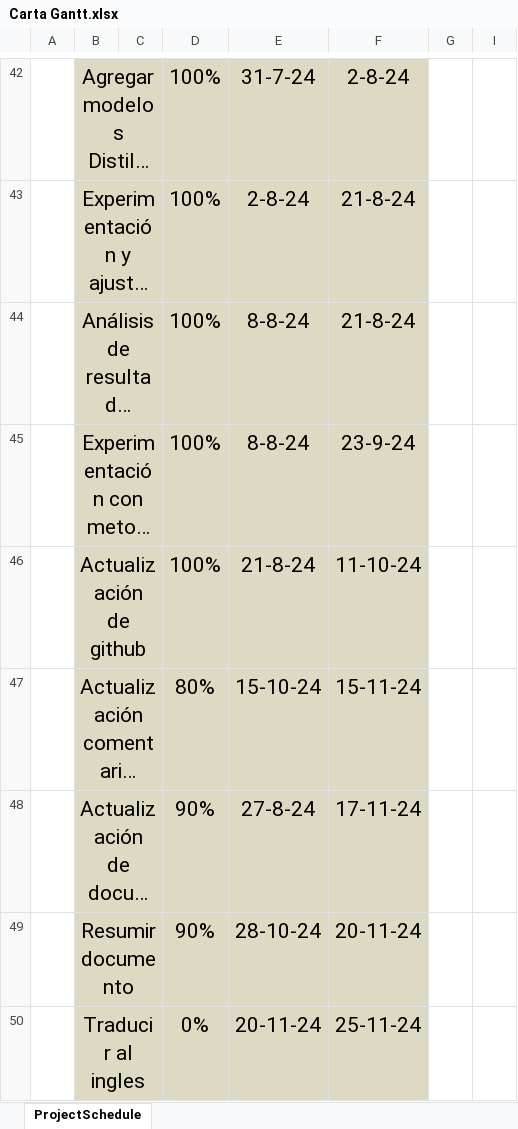
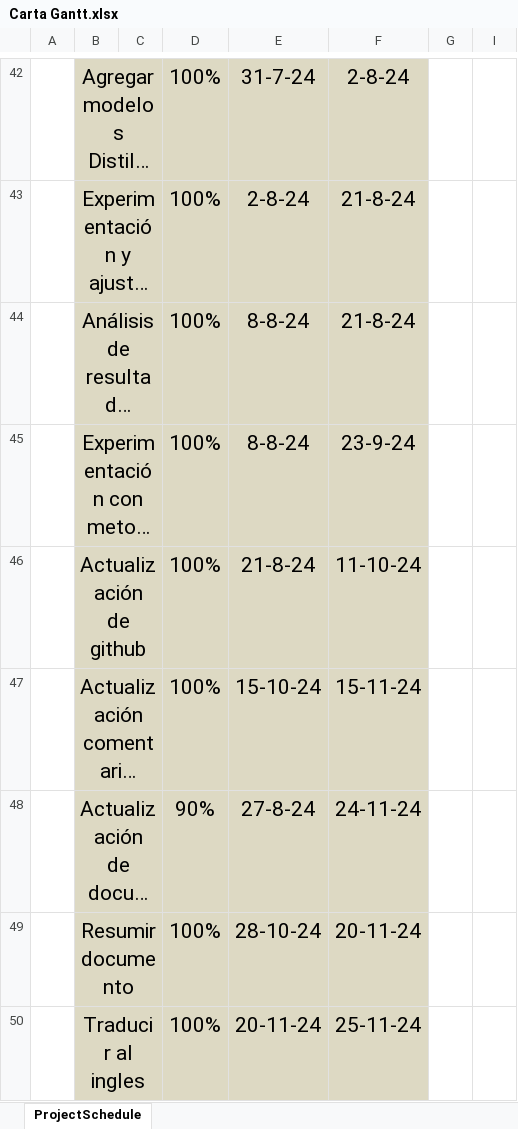
Before and after one commit to BryanBACS/Emotion-Recognition-Multimodal, an Excel workbook: Carta Gantt.xlsx, sheet ProjectSchedule, drawn as a sheet; only a part is shown, gaps mark what is left out; long unchanged cells end in …; values as stored, in another font and other column widths than the file's, no borders; conditional formats not drawn; the diff names each change by its address in the sheet, - before the commit and + after, or states it on an @@ line.

Commit message:
Update Gantt

```diff
--- a/Carta Gantt.xlsx (sheet ProjectSchedule)
+++ b/Carta Gantt.xlsx (sheet ProjectSchedule)
-D47: 80%
+D47: 100%
-F48: 17-11-24
+F48: 24-11-24
-D49: 90%
+D49: 100%
-D50: 0%
+D50: 100%
```
